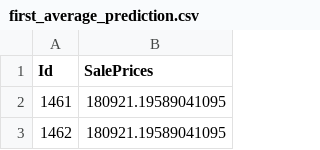
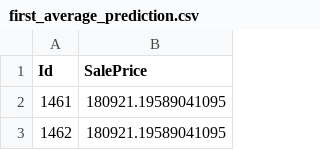
Before and after one commit to Guill3TR/House-Prices---Kaggle, a CSV file: first_average_prediction.csv, drawn as a sheet; only a part is shown.

Commit message:
first_average_prediction.csv

```diff
--- a/first_average_prediction.csv
+++ b/first_average_prediction.csv
@@ -1,2 +1,2 @@
-Id,SalePrices
+Id,SalePrice
 1461,180921.19589041095
```
